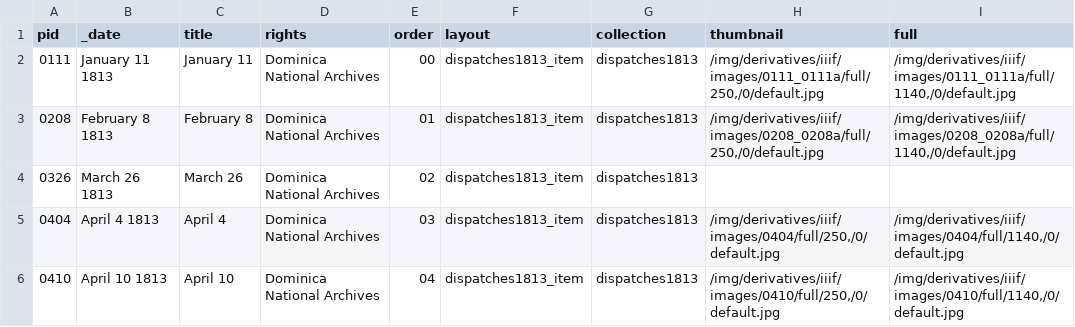
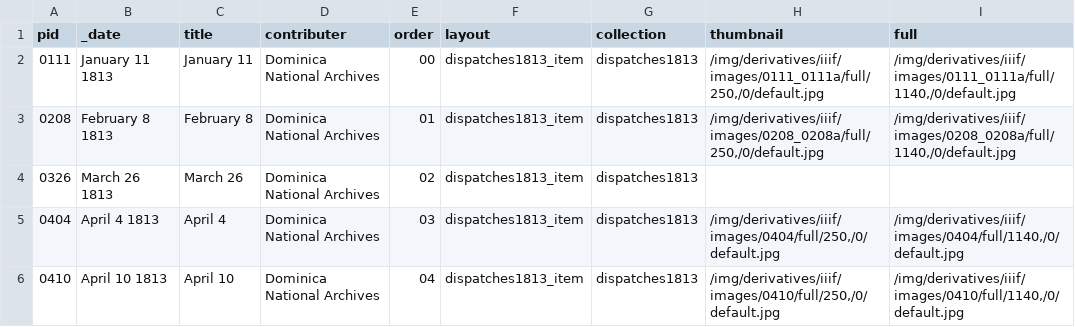
Before and after one commit to schuyleresprit/marooncountry, a CSV file: _data/dispatches.csv, drawn as a sheet; only a part is shown; the diff names each change by its address in the sheet, - before the commit and + after, or states it on an @@ line.

```diff
--- a/_data/dispatches.csv
+++ b/_data/dispatches.csv
-D1: rights
+D1: contributer
```
Also changed, not shown: 20 other files.
